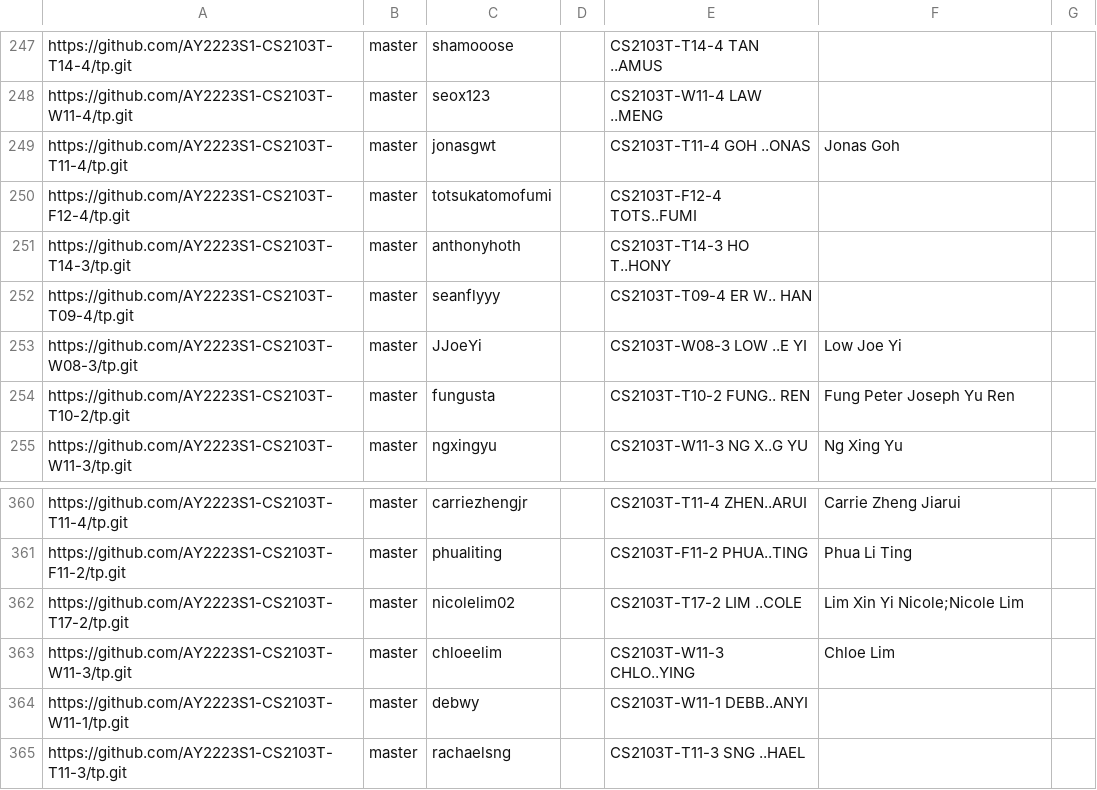
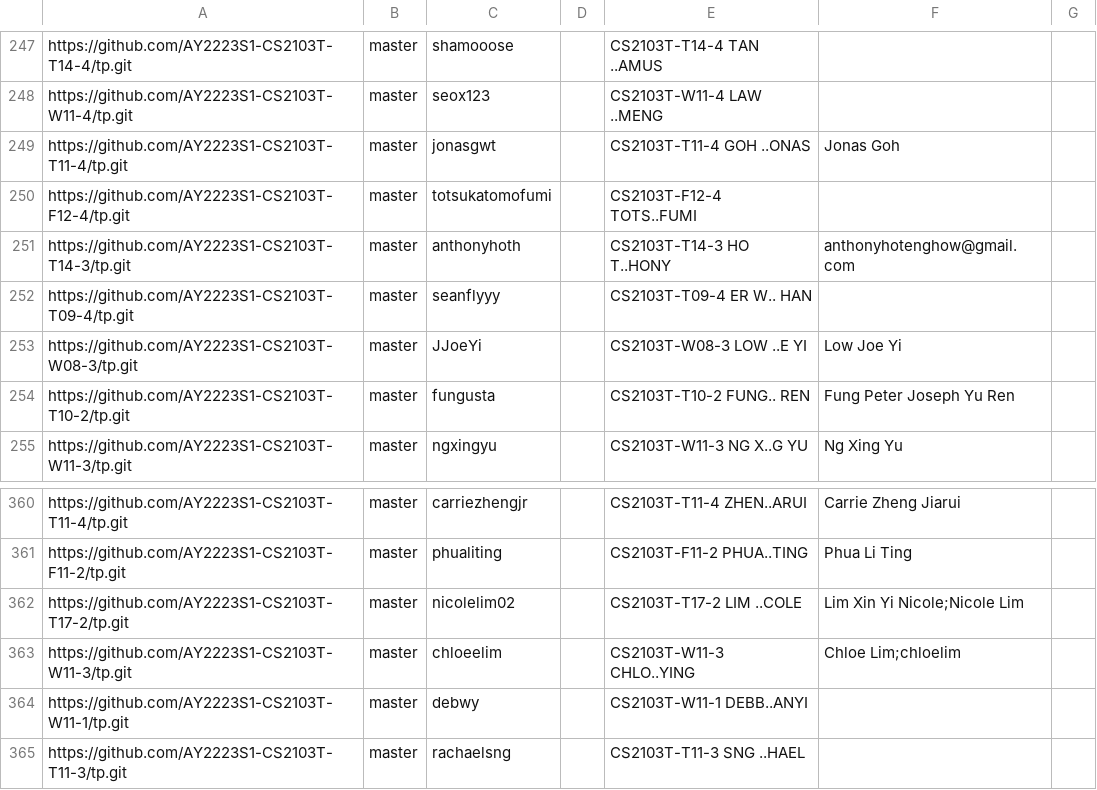
Before and after one commit to nus-cs2103-AY2223S1/tp-dashboard, a CSV file: configs/author-config.csv, drawn as a sheet; only a part is shown, gaps mark what is left out.

Commit message:
Update configs

```diff
--- a/configs/author-config.csv
+++ b/configs/author-config.csv
@@ -250,3 +250,3 @@ https://github.com/AY2223S1-CS2103T-T11-4/tp.git,master,jonasgwt,,CS2103T-T11-4
 https://github.com/AY2223S1-CS2103T-F12-4/tp.git,master,totsukatomofumi,,CS2103T-F12-4 TOTS..FUMI,,
-https://github.com/AY2223S1-CS2103T-T14-3/tp.git,master,anthonyhoth,,CS2103T-T14-3 HO T..HONY,,
+https://github.com/AY2223S1-CS2103T-T14-3/tp.git,master,anthonyhoth,,CS2103T-T14-3 HO T..HONY,anthonyhotenghow@gmail.com,
 https://github.com/AY2223S1-CS2103T-T09-4/tp.git,master,seanflyyy,,CS2103T-T09-4 ER W.. HAN,,
@@ -362,3 +362,3 @@ https://github.com/AY2223S1-CS2103T-F11-2/tp.git,master,phualiting,,CS2103T-F11-
 https://github.com/AY2223S1-CS2103T-T17-2/tp.git,master,nicolelim02,,CS2103T-T17-2 LIM ..COLE,Lim Xin Yi Nicole;Nicole Lim,
-https://github.com/AY2223S1-CS2103T-W11-3/tp.git,master,chloeelim,,CS2103T-W11-3 CHLO..YING,Chloe Lim,
+https://github.com/AY2223S1-CS2103T-W11-3/tp.git,master,chloeelim,,CS2103T-W11-3 CHLO..YING,Chloe Lim;chloelim,
 https://github.com/AY2223S1-CS2103T-W11-1/tp.git,master,debwy,,CS2103T-W11-1 DEBB..ANYI,,
```
